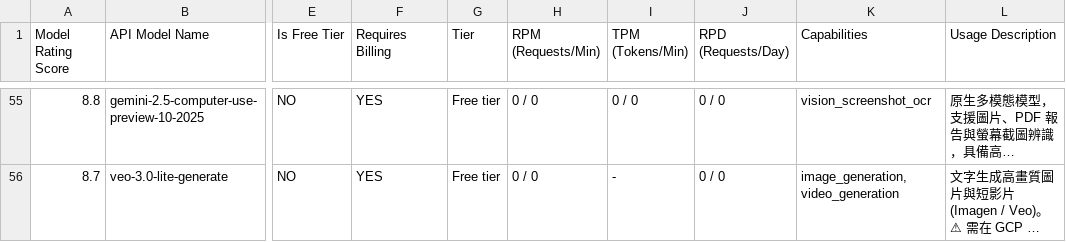
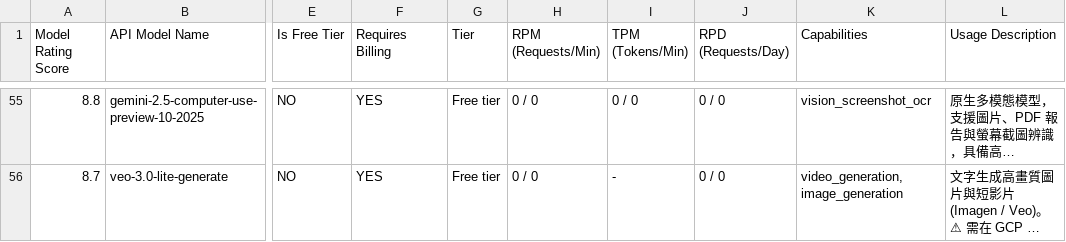
Before and after one commit to 9908gg-art/gemini-quota-fetcher, a CSV file: gemini_rate_limits.csv, drawn as a sheet; only a part is shown, gaps mark what is left out; long unchanged cells end in …; the diff covers the shown part only; the diff names each change by its address in the sheet, - before the commit and + after, or states it on an @@ line.

```diff
--- a/gemini_rate_limits.csv
+++ b/gemini_rate_limits.csv
-K56 (Capabilities): image_generation, video_generation
+K56 (Capabilities): video_generation, image_generation
```
Also changed, not shown: 48 edited cells elsewhere in this file, 2 other files.
